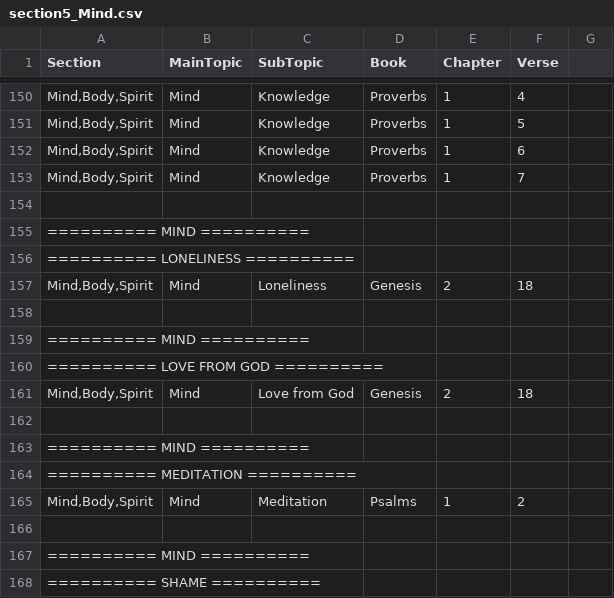
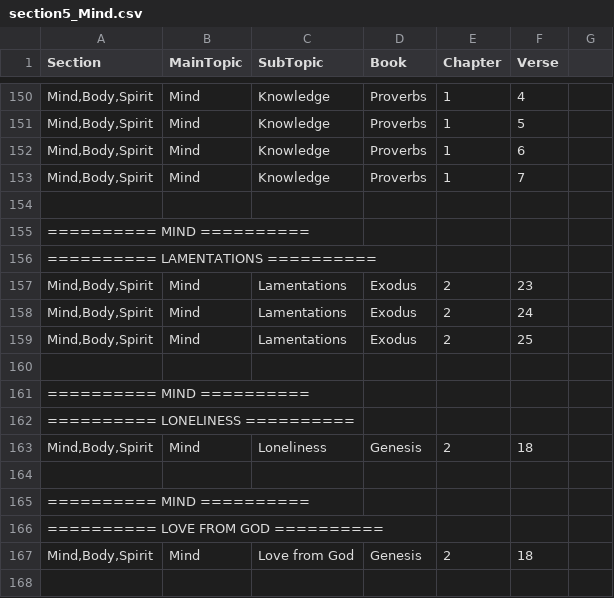
Before and after one commit to Twiggins12/BibleBlossoms, a CSV file: data/sections/section5_Mind.csv, drawn as a sheet; only a part is shown, gaps mark what is left out; the shorter side is filled out with more unchanged rows; the diff names each change by its address in the sheet, - before the commit and + after, or states it on an @@ line.

Commit message:
Update section5_Mind.csv

```diff
--- a/data/sections/section5_Mind.csv
+++ b/data/sections/section5_Mind.csv
+row 156: ========== LAMENTATIONS ==========
+row 157: Mind,Body,Spirit | Mind | Lamentations | Exodus | 2 | 23
+row 158: Mind,Body,Spirit | Mind | Lamentations | Exodus | 2 | 24
+row 159: Mind,Body,Spirit | Mind | Lamentations | Exodus | 2 | 25
+row 160: (empty)
+row 161: ========== MIND ==========
```
